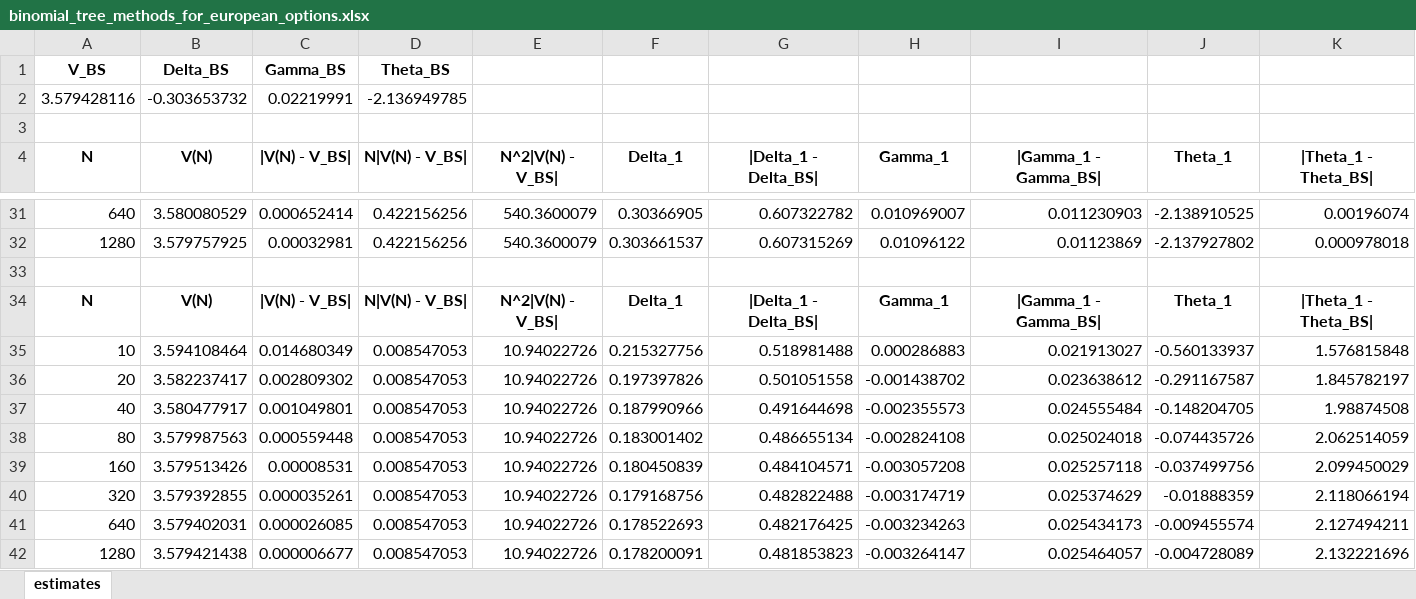
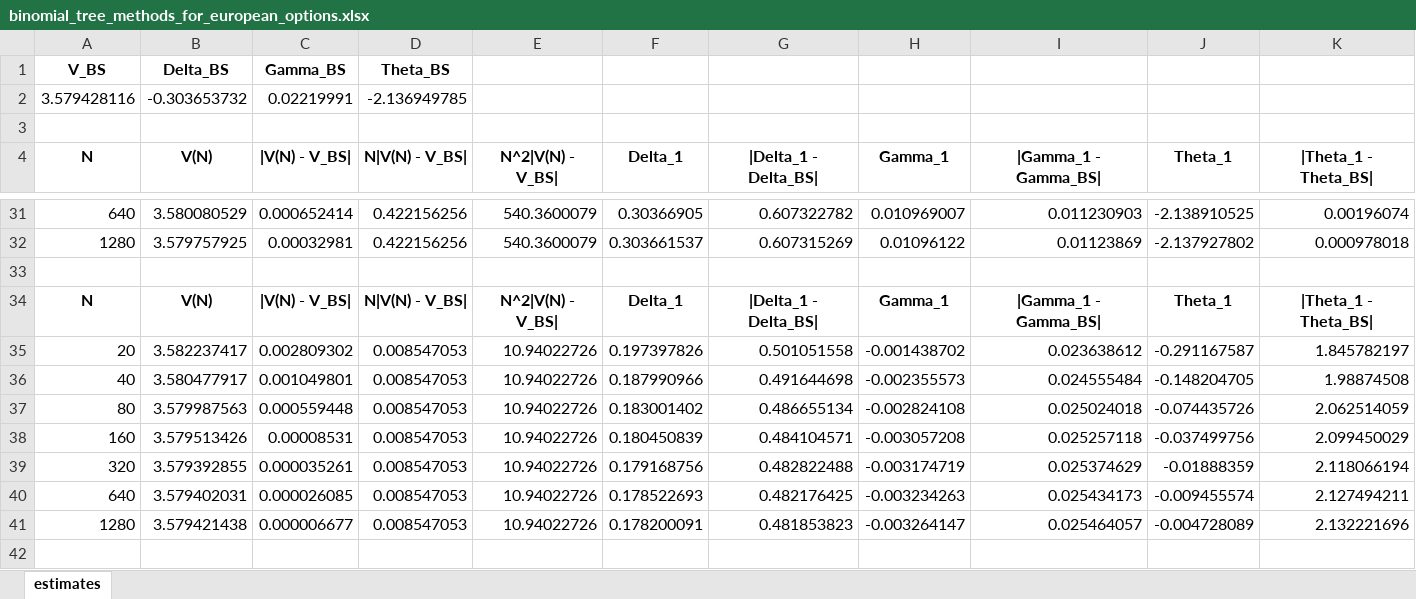
Before and after one commit to karaniitmadras/MTH9821-numerical-method-for-financial-engineering, an Excel workbook: HW3/binomial_tree_methods_for_european_options.xlsx, sheet estimates, drawn as a sheet; only a part is shown, gaps mark what is left out; values as stored, in another font and other column widths than the file's, no borders; the diff names each change by its address in the sheet, - before the commit and + after, or states it on an @@ line.

```diff
--- a/HW3/binomial_tree_methods_for_european_options.xlsx (sheet estimates)
+++ b/HW3/binomial_tree_methods_for_european_options.xlsx (sheet estimates)
-row 35: 10 | 3.594108464 | 0.014680349 | 0.008547053 | 10.94022726 | 0.215327756 | 0.518981488 | 0.000286883 | 0.021913027 | -0.560133937 | 1.576815848
```
Also changed, not shown: 1 other file.
